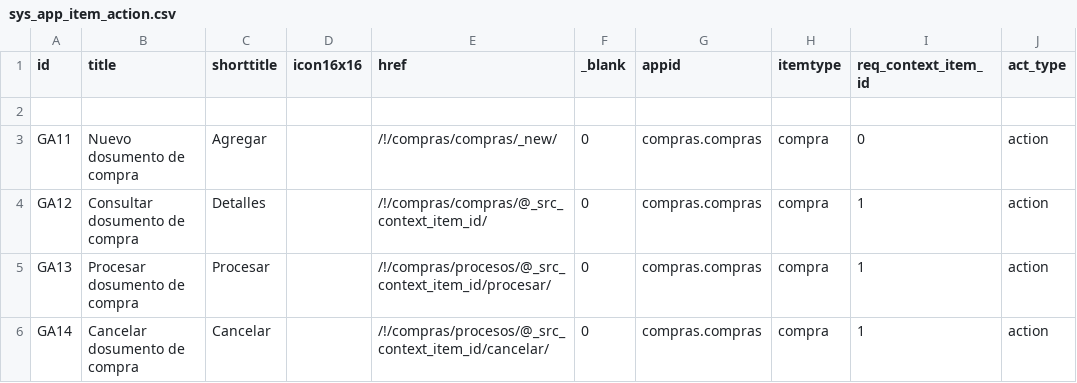
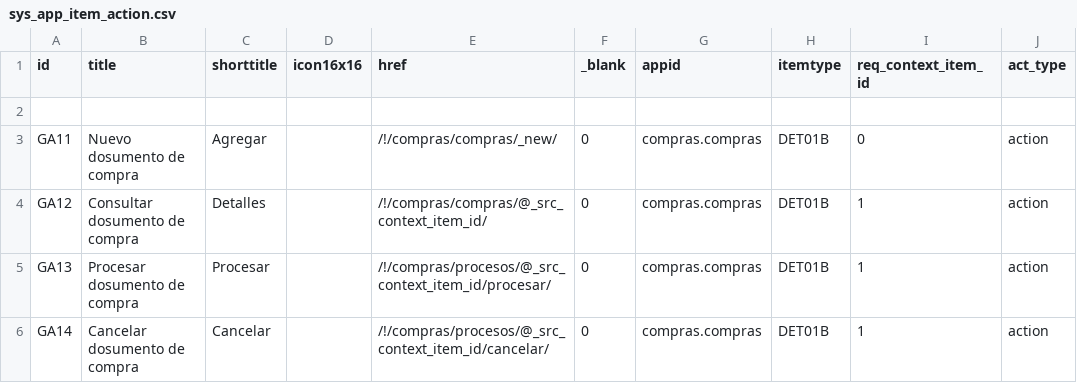
Before and after one commit to Induxsoft/compras, a CSV file: src/compras/_install/app_info/sys_app_item_action.csv, drawn as a sheet.

```diff
--- a/src/compras/_install/app_info/sys_app_item_action.csv
+++ b/src/compras/_install/app_info/sys_app_item_action.csv
@@ -2,5 +2,5 @@
 
-"GA11","Nuevo dosumento de compra","Agregar","","/!/compras/compras/_new/","0","compras.compras","compra","0","action"
-"GA12","Consultar dosumento de compra","Detalles","","/!/compras/compras/@_src_context_item_id/","0","compras.compras","compra","1","action"
-"GA13","Procesar dosumento de compra","Procesar","","/!/compras/procesos/@_src_context_item_id/procesar/","0","compras.compras","compra","1","action"
-"GA14","Cancelar dosumento de compra","Cancelar","","/!/compras/procesos/@_src_context_item_id/cancelar/","0","compras.compras","compra","1","action"
+"GA11","Nuevo dosumento de compra","Agregar","","/!/compras/compras/_new/","0","compras.compras","DET01B","0","action"
+"GA12","Consultar dosumento de compra","Detalles","","/!/compras/compras/@_src_context_item_id/","0","compras.compras","DET01B","1","action"
+"GA13","Procesar dosumento de compra","Procesar","","/!/compras/procesos/@_src_context_item_id/procesar/","0","compras.compras","DET01B","1","action"
+"GA14","Cancelar dosumento de compra","Cancelar","","/!/compras/procesos/@_src_context_item_id/cancelar/","0","compras.compras","DET01B","1","action"
```
Also changed, not shown: 1 other file.
